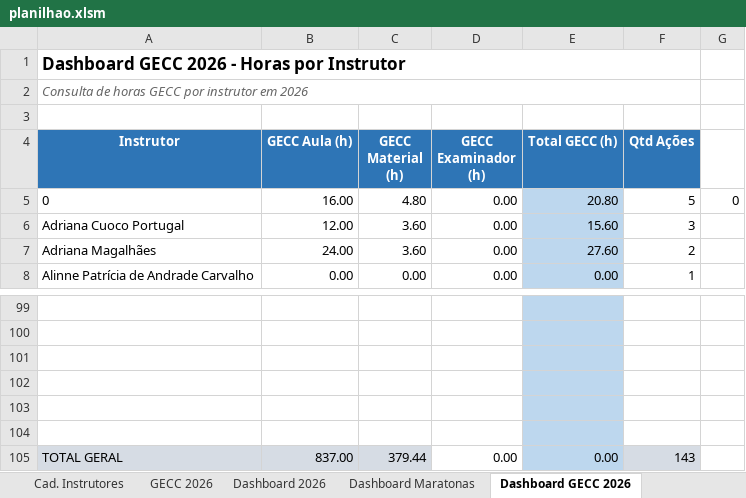
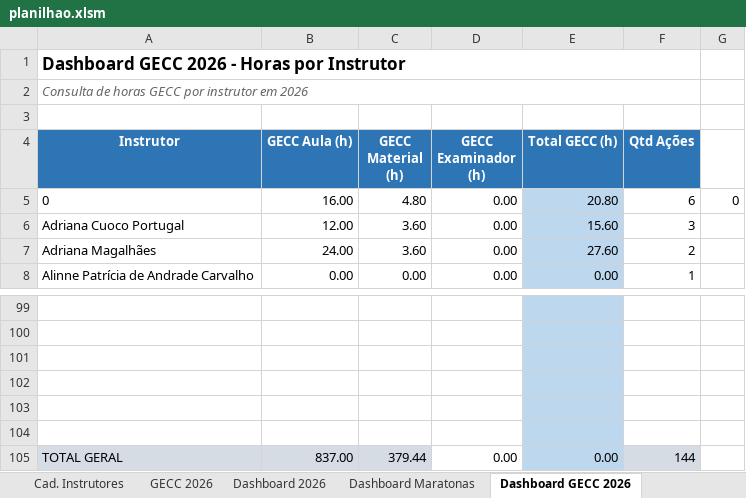
Before and after one commit to silvionascimentobh-lab/SAED-Dashboard, an Excel workbook: planilhao.xlsm, sheet Dashboard GECC 2026, drawn as a sheet; only a part is shown, gaps mark what is left out; values as stored, in another font and other column widths than the file's, no borders; the diff names each change by its address in the sheet, - before the commit and + after, or states it on an @@ line.

```diff
--- a/planilhao.xlsm (sheet Dashboard GECC 2026)
+++ b/planilhao.xlsm (sheet Dashboard GECC 2026)
-F5 (Qtd Ações): 5
+F5 (Qtd Ações): 6
-F105 (Qtd Ações): 143
+F105 (Qtd Ações): 144
```
Also changed, not shown: sheet GECC 2026, sheet Ações InCompany, hidden cells.
